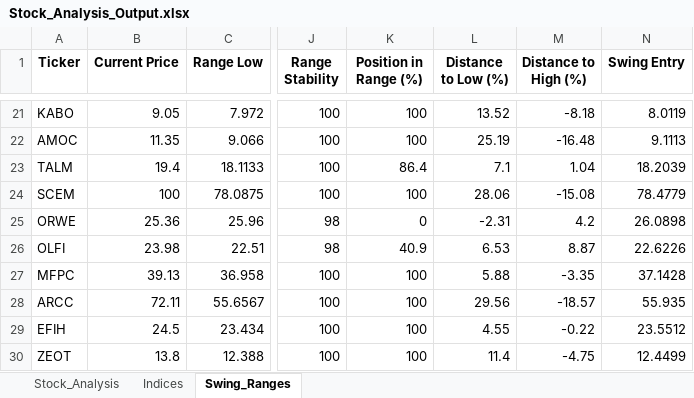
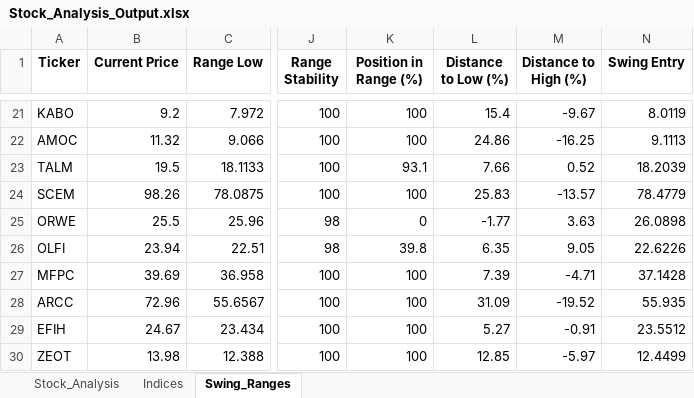
Before and after one commit to ARa2of/egx-stock-analysis, an Excel workbook: Stock_Analysis_Output.xlsx, sheet Swing_Ranges, drawn as a sheet; only a part is shown, gaps mark what is left out; values as stored, in another font and other column widths than the file's, no borders; the diff covers the shown part only; the diff names each change by its address in the sheet, - before the commit and + after, or states it on an @@ line.

```diff
--- a/Stock_Analysis_Output.xlsx (sheet Swing_Ranges)
+++ b/Stock_Analysis_Output.xlsx (sheet Swing_Ranges)
-B21 (Current Price): 9.05
+B21 (Current Price): 9.2
-L21 (Distance to Low (%)): 13.52
+L21 (Distance to Low (%)): 15.4
-M21 (Distance to High (%)): -8.18
+M21 (Distance to High (%)): -9.67
-B22 (Current Price): 11.35
+B22 (Current Price): 11.32
-L22 (Distance to Low (%)): 25.19
+L22 (Distance to Low (%)): 24.86
-M22 (Distance to High (%)): -16.48
+M22 (Distance to High (%)): -16.25
-B23 (Current Price): 19.4
+B23 (Current Price): 19.5
-K23 (Position in Range (%)): 86.4
+K23 (Position in Range (%)): 93.1
-L23 (Distance to Low (%)): 7.1
+L23 (Distance to Low (%)): 7.66
-M23 (Distance to High (%)): 1.04
+M23 (Distance to High (%)): 0.52
-B24 (Current Price): 100
+B24 (Current Price): 98.26
-L24 (Distance to Low (%)): 28.06
+L24 (Distance to Low (%)): 25.83
-M24 (Distance to High (%)): -15.08
+M24 (Distance to High (%)): -13.57
-B25 (Current Price): 25.36
+B25 (Current Price): 25.5
-L25 (Distance to Low (%)): -2.31
+L25 (Distance to Low (%)): -1.77
-M25 (Distance to High (%)): 4.2
+M25 (Distance to High (%)): 3.63
-B26 (Current Price): 23.98
+B26 (Current Price): 23.94
-K26 (Position in Range (%)): 40.9
+K26 (Position in Range (%)): 39.8
-L26 (Distance to Low (%)): 6.53
+L26 (Distance to Low (%)): 6.35
-M26 (Distance to High (%)): 8.87
+M26 (Distance to High (%)): 9.05
-B27 (Current Price): 39.13
+B27 (Current Price): 39.69
-L27 (Distance to Low (%)): 5.88
+L27 (Distance to Low (%)): 7.39
-M27 (Distance to High (%)): -3.35
+M27 (Distance to High (%)): -4.71
-B28 (Current Price): 72.11
+B28 (Current Price): 72.96
-L28 (Distance to Low (%)): 29.56
+L28 (Distance to Low (%)): 31.09
-M28 (Distance to High (%)): -18.57
+M28 (Distance to High (%)): -19.52
-B29 (Current Price): 24.5
+B29 (Current Price): 24.67
-L29 (Distance to Low (%)): 4.55
+L29 (Distance to Low (%)): 5.27
-M29 (Distance to High (%)): -0.22
+M29 (Distance to High (%)): -0.91
-B30 (Current Price): 13.8
+B30 (Current Price): 13.98
-L30 (Distance to Low (%)): 11.4
+L30 (Distance to Low (%)): 12.85
-M30 (Distance to High (%)): -4.75
+M30 (Distance to High (%)): -5.97
```
Also changed, not shown: 3 added rows, 3 removed rows and 131 edited cells elsewhere in this sheet, sheet Stock_Analysis, sheet Indices, 1 other file.
